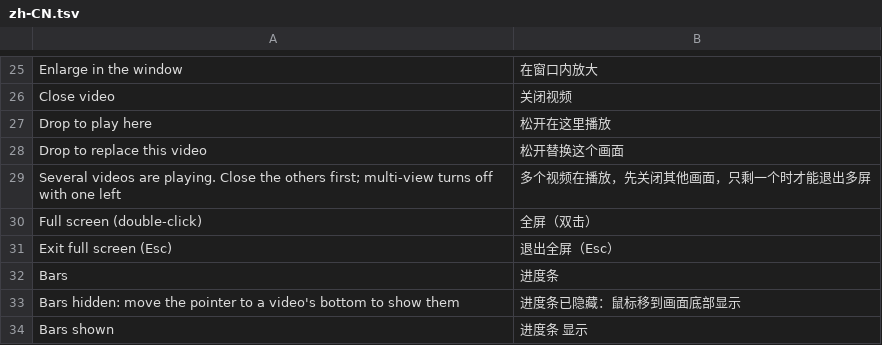
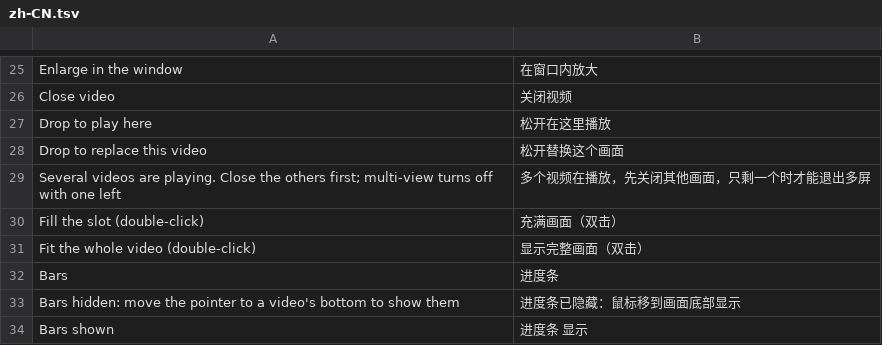
Before and after one commit to calabli/TinyPlayer, a TSV file: locales/zh-CN.tsv, drawn as a sheet; only a part is shown, gaps mark what is left out.

```diff
--- a/locales/zh-CN.tsv
+++ b/locales/zh-CN.tsv
@@ -29,4 +29,4 @@ Drop to replace this video	松开替换这个画面
 Several videos are playing. Close the others first; multi-view turns off with one left	多个视频在播放，先关闭其他画面，只剩一个时才能退出多屏
-Full screen (double-click)	全屏（双击）
-Exit full screen (Esc)	退出全屏（Esc）
+Fill the slot (double-click)	充满画面（双击）
+Fit the whole video (double-click)	显示完整画面（双击）
 Bars	进度条
```
Also changed, not shown: 9 other files.
